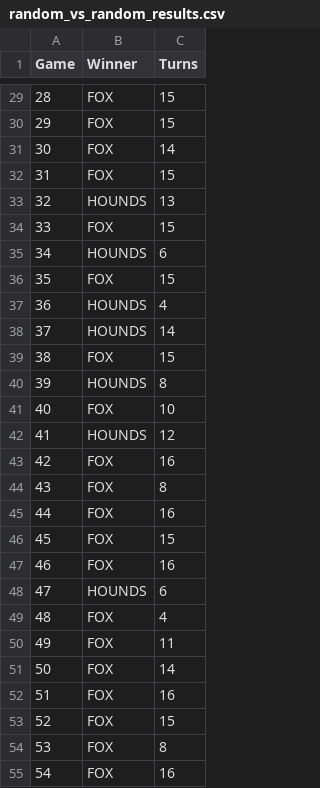
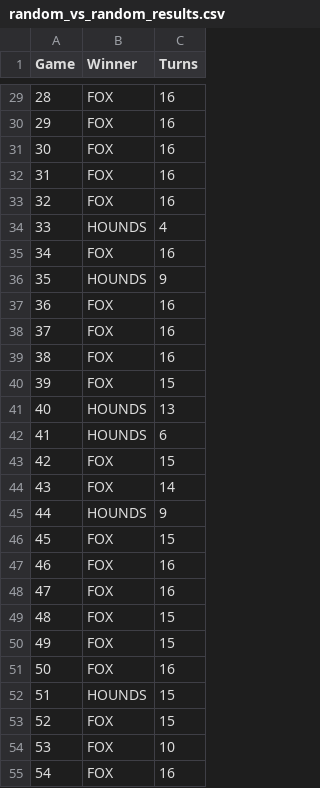
Before and after one commit to shelbybagwell/fox-and-hounds, a CSV file: random_vs_random_results.csv, drawn as a sheet; only a part is shown, gaps mark what is left out; the diff covers the shown part only.

Commit message:
made some edits needed for the code to run, need the hounds minimax to run now

```diff
--- a/random_vs_random_results.csv
+++ b/random_vs_random_results.csv
@@ -29,27 +29,27 @@ Game,Winner,Turns
-28,FOX,15
-29,FOX,15
-30,FOX,14
-31,FOX,15
-32,HOUNDS,13
-33,FOX,15
-34,HOUNDS,6
-35,FOX,15
-36,HOUNDS,4
-37,HOUNDS,14
-38,FOX,15
-39,HOUNDS,8
-40,FOX,10
-41,HOUNDS,12
-42,FOX,16
-43,FOX,8
-44,FOX,16
+28,FOX,16
+29,FOX,16
+30,FOX,16
+31,FOX,16
+32,FOX,16
+33,HOUNDS,4
+34,FOX,16
+35,HOUNDS,9
+36,FOX,16
+37,FOX,16
+38,FOX,16
+39,FOX,15
+40,HOUNDS,13
+41,HOUNDS,6
+42,FOX,15
+43,FOX,14
+44,HOUNDS,9
 45,FOX,15
 46,FOX,16
-47,HOUNDS,6
-48,FOX,4
-49,FOX,11
-50,FOX,14
-51,FOX,16
+47,FOX,16
+48,FOX,15
+49,FOX,15
+50,FOX,16
+51,HOUNDS,15
 52,FOX,15
-53,FOX,8
+53,FOX,10
 54,FOX,16
```
Also changed, not shown: 81 edited cells elsewhere in this file, 3 other files.
